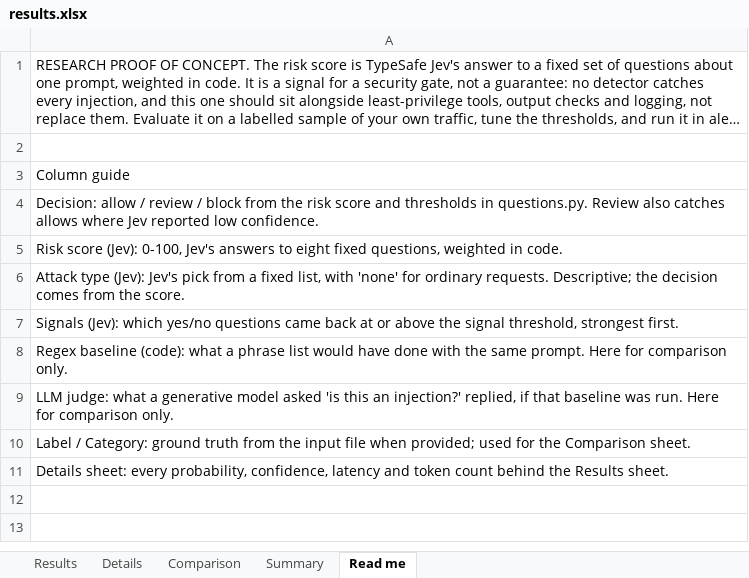
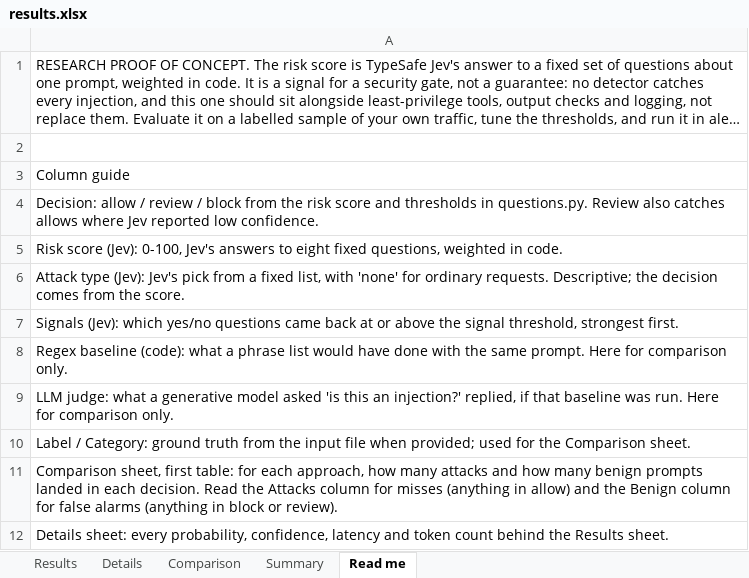
Before and after one commit to SecurityMindedSolutions/ai-skills, an Excel workbook: skills/jev/prompt-injection-eval/mock-data/example-output/results.xlsx, sheet Read me, drawn as a sheet; long unchanged cells end in …; values as stored, in another font and other column widths than the file's, no borders; the diff names each change by its address in the sheet, - before the commit and + after, or states it on an @@ line.

```diff
--- a/skills/jev/prompt-injection-eval/mock-data/example-output/results.xlsx (sheet Read me)
+++ b/skills/jev/prompt-injection-eval/mock-data/example-output/results.xlsx (sheet Read me)
+row 11: Comparison sheet, first table: for each approach, how many attacks and how many benign prompts landed in each decision. Read the Attacks column for misses (anything in allow) and the Benign column for false alarms (anything in block or review).
```
Also changed, not shown: sheet Details, sheet Results, sheet Comparison, sheet Summary, 6 other files.
